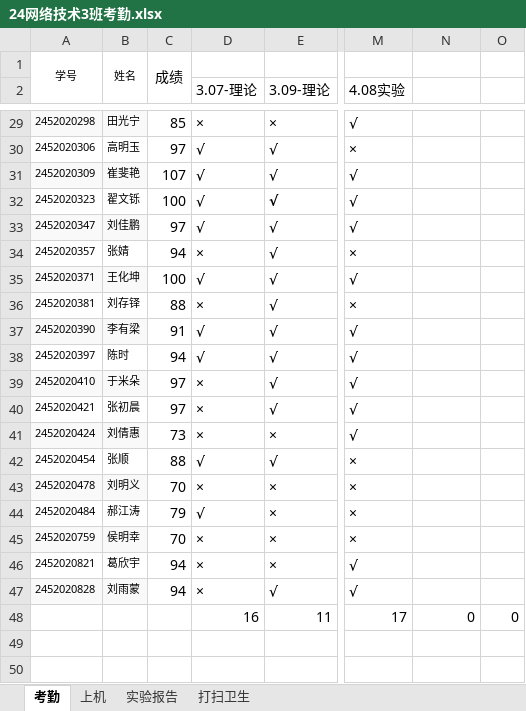
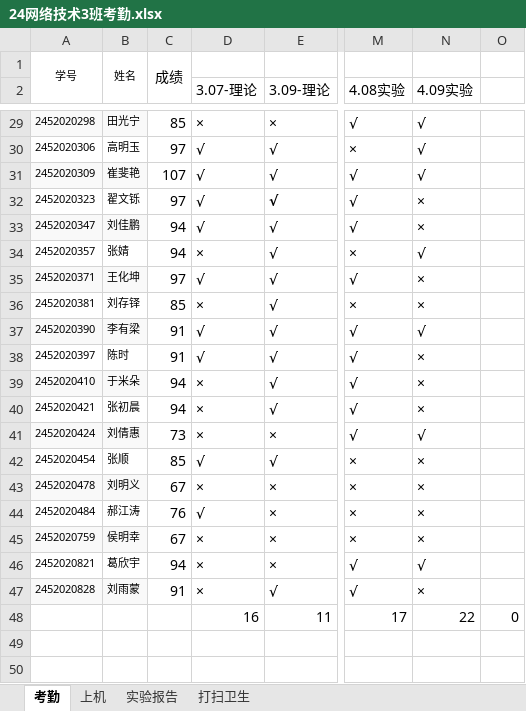
Before and after one commit to chinagjs/Computer-Network-Technology-3-2024, an Excel workbook: 24网络技术3班考勤.xlsx, sheet 考勤, drawn as a sheet; only a part is shown, gaps mark what is left out; values as stored, in another font and other column widths than the file's, no borders; conditional formats not drawn; the diff covers the shown part only; the diff names each change by its address in the sheet, - before the commit and + after, or states it on an @@ line.

```diff
--- a/24网络技术3班考勤.xlsx (sheet 考勤)
+++ b/24网络技术3班考勤.xlsx (sheet 考勤)
-N2: (empty)
+N2: 4.09实验
-N29:N31 (4.09实验): (empty)
+N29:N31 (4.09实验): √
-C32: 100
+C32: 97
-N32:N33 (4.09实验): (empty)
+N32:N33 (4.09实验): ×
-C33: 97
+C33: 94
-N34 (4.09实验): (empty)
+N34 (4.09实验): √
-C35: 100
+C35: 97
-N35:N36 (4.09实验): (empty)
+N35:N36 (4.09实验): ×
-C36: 88
+C36: 85
-N37 (4.09实验): (empty)
+N37 (4.09实验): √
-C38: 94
+C38: 91
-N38:N40 (4.09实验): (empty)
+N38:N40 (4.09实验): ×
-C39:C40: 97
+C39:C40: 94
-N41 (4.09实验): (empty)
+N41 (4.09实验): √
-C42: 88
+C42: 85
-N42:N45 (4.09实验): (empty)
+N42:N45 (4.09实验): ×
-C43: 70
+C43: 67
-C44: 79
+C44: 76
-C45: 70
+C45: 67
-N46 (4.09实验): (empty)
+N46 (4.09实验): √
-C47: 94
+C47: 91
-N47 (4.09实验): (empty)
+N47 (4.09实验): ×
-N48 (4.09实验): 0
+N48 (4.09实验): 22
```
Also changed, not shown: 36 edited cells and cell formats elsewhere in this sheet, sheet 打扫卫生.
